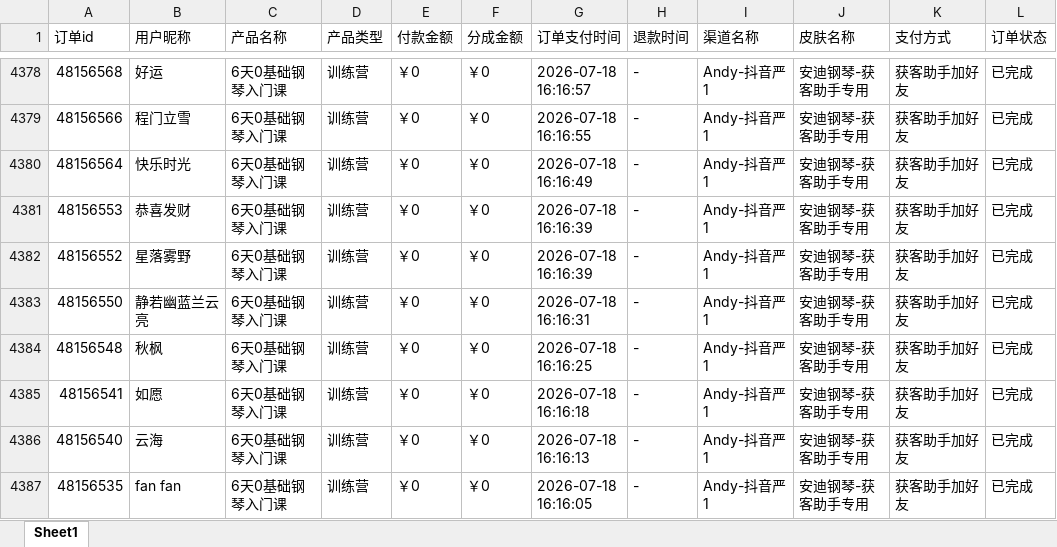
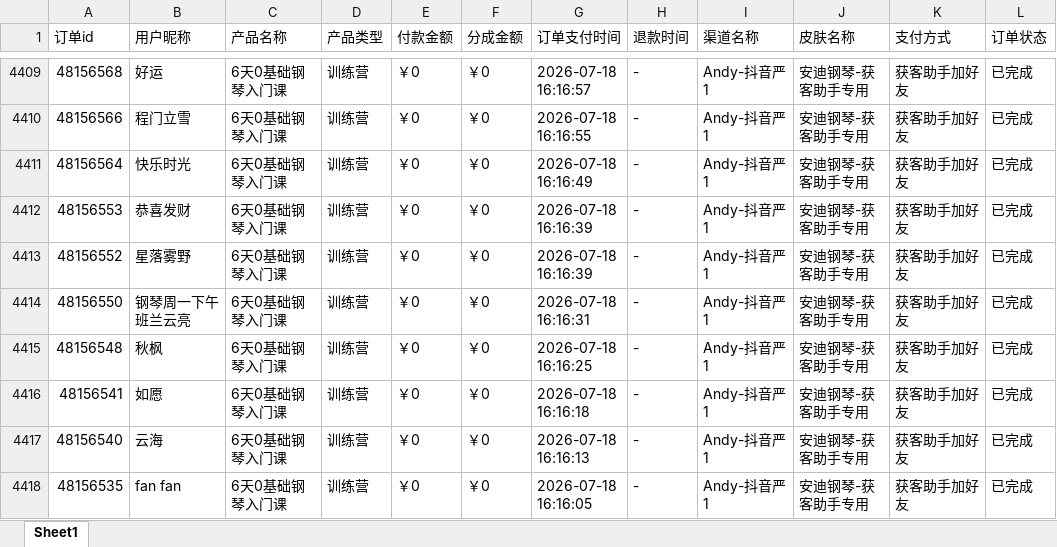
Before and after one commit to JNC121314/jianzhi-dashboard, an Excel workbook: data/exports/严总/dist_order_2026-11-01.xlsx, sheet Sheet1, drawn as a sheet; only a part is shown, gaps mark what is left out; values as stored, in another font and other column widths than the file's, no borders; addresses are those after the commit; the diff covers the shown part only; the diff names each change by its address in the sheet, - before the commit and + after, or states it on an @@ line.

```diff
--- a/data/exports/严总/dist_order_2026-11-01.xlsx (sheet Sheet1)
+++ b/data/exports/严总/dist_order_2026-11-01.xlsx (sheet Sheet1)
-B4414 (用户昵称): 静若幽蓝兰云亮
+B4414 (用户昵称): 钢琴周一下午班兰云亮
```
Also changed, not shown: 31 added rows elsewhere in this sheet, data/exports/毛毛矩阵/dist_order_2026-11-01.xlsx, data/exports/王颖瑜伽/dist_order_2026-11-01.xlsx, 6 other files.
